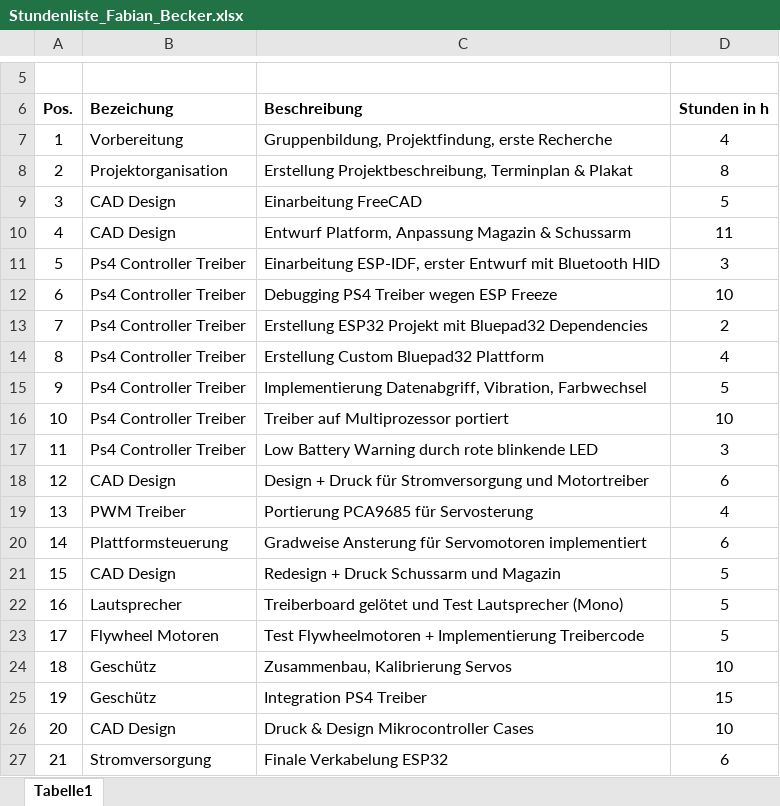
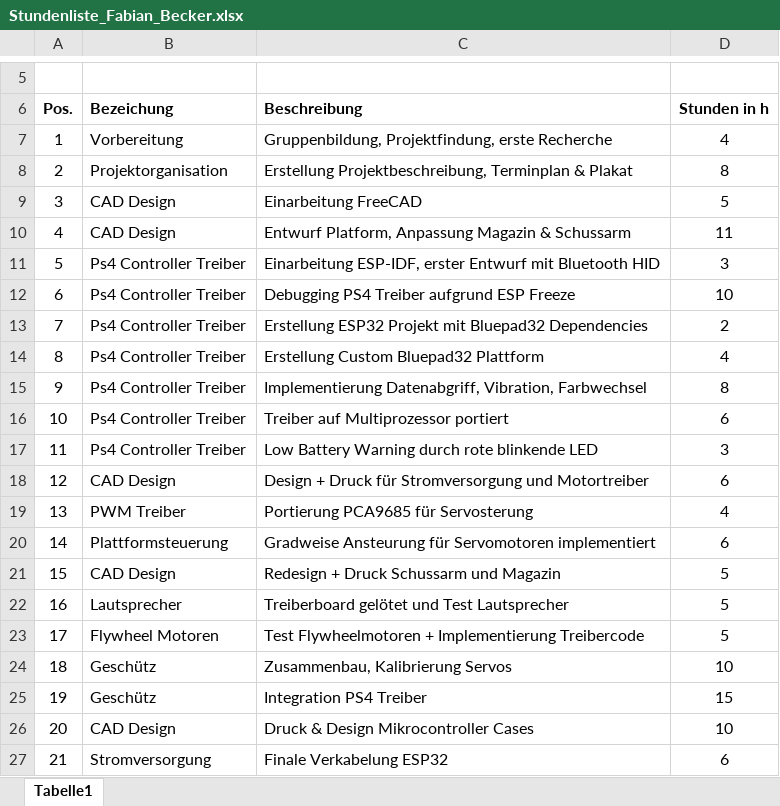
Before and after one commit to fabibec/HimmelWacht, an Excel workbook: documents/stundenlisten/Stundenliste_Fabian_Becker.xlsx, sheet Tabelle1, drawn as a sheet; only a part is shown, gaps mark what is left out; values as stored, in another font and other column widths than the file's, no borders; the diff covers the shown part only; the diff names each change by its address in the sheet, - before the commit and + after, or states it on an @@ line.

```diff
--- a/documents/stundenlisten/Stundenliste_Fabian_Becker.xlsx (sheet Tabelle1)
+++ b/documents/stundenlisten/Stundenliste_Fabian_Becker.xlsx (sheet Tabelle1)
-C12 (Beschreibung): Debugging PS4 Treiber wegen ESP Freeze
+C12 (Beschreibung): Debugging PS4 Treiber aufgrund ESP Freeze
-D15 (Stunden in h): 5
+D15 (Stunden in h): 8
-D16 (Stunden in h): 10
+D16 (Stunden in h): 6
-C20 (Beschreibung): Gradweise Ansterung für Servomotoren…
+C20 (Beschreibung): Gradweise Ansteurung für Servomotoren…
-C22 (Beschreibung): …Test Lautsprecher (Mono)
+C22 (Beschreibung): …Test Lautsprecher
```
Also changed, not shown: 1 added row, 17 removed rows, 1 moved row, 4 edited cells and row numbers in column A elsewhere in this sheet, 10 other files.
